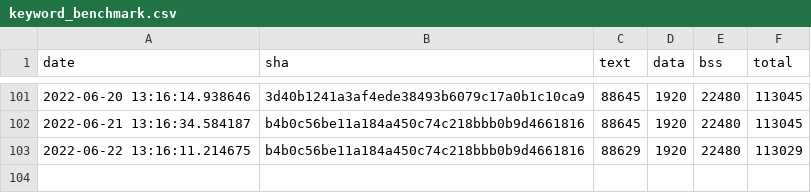
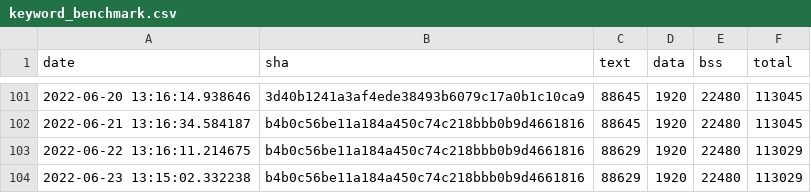
Before and after one commit to jwithers/tflite-micro, a CSV file: data/continuous_builds/size_profiling/linux_x86_64_release/keyword_benchmark.csv, drawn as a sheet; only a part is shown, gaps mark what is left out.

Commit message:
Automated binary size log update

```diff
--- a/data/continuous_builds/size_profiling/linux_x86_64_release/keyword_benchmark.csv
+++ b/data/continuous_builds/size_profiling/linux_x86_64_release/keyword_benchmark.csv
@@ -103 +103,2 @@ date,sha,text,data,bss,total
 2022-06-22 13:16:11.214675,b4b0c56be11a184a450c74c218bbb0b9d4661816,88629,1920,22480,113029
+2022-06-23 13:15:02.332238,b4b0c56be11a184a450c74c218bbb0b9d4661816,88629,1920,22480,113029
```
Also changed, not shown: data/continuous_builds/size_profiling/linux_x86_64_release/baseline_memory_footprint.csv, data/continuous_builds/size_profiling/linux_x86_64_release/interpreter_memory_footprint.csv.
